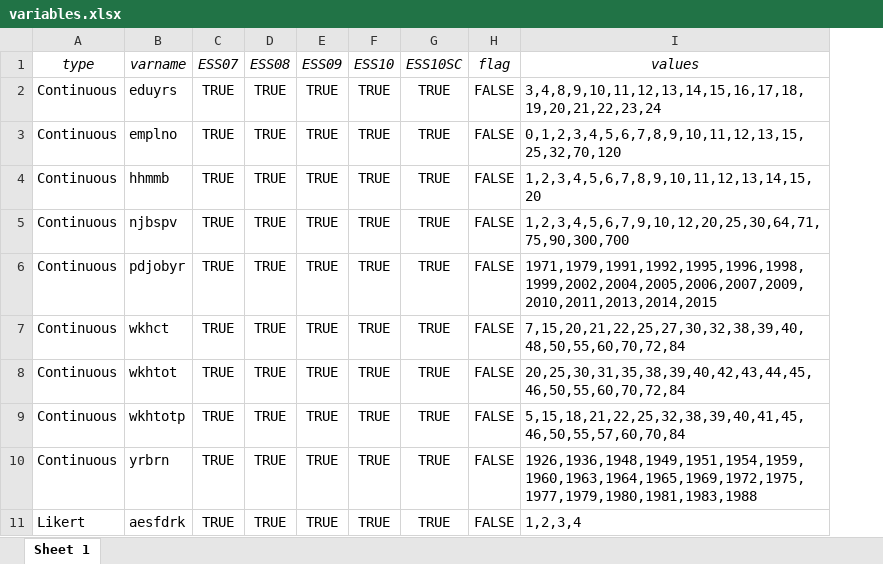
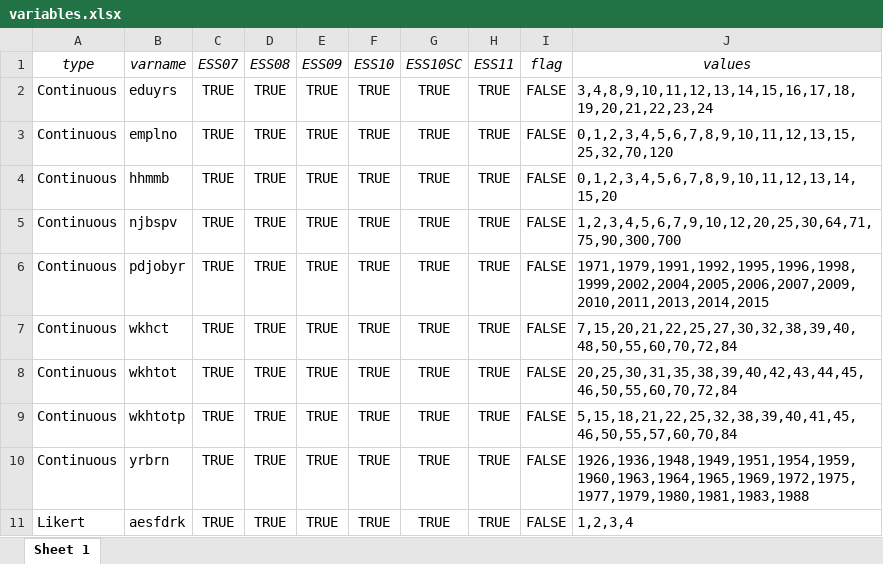
Before and after one commit to djhurio/ESS-precision, an Excel workbook: tables/variables.xlsx, sheet Sheet 1, drawn as a sheet; only a part is shown; values as stored, in another font and other column widths than the file's, no borders; addresses are those after the commit; the diff names each change by its address in the sheet, - before the commit and + after, or states it on an @@ line.

Commit message:
r11 data

```diff
--- a/tables/variables.xlsx (sheet Sheet 1)
+++ b/tables/variables.xlsx (sheet Sheet 1)
+column H (ESS11), rows 2-11: all TRUE
-J4 (values): 1,2,3,4,5,6,7,8,9,10,11,12,13,14,15,20
+J4 (values): 0,1,2,3,4,5,6,7,8,9,10,11,12,13,14,15,20
```
Also changed, not shown: 4 other files.
